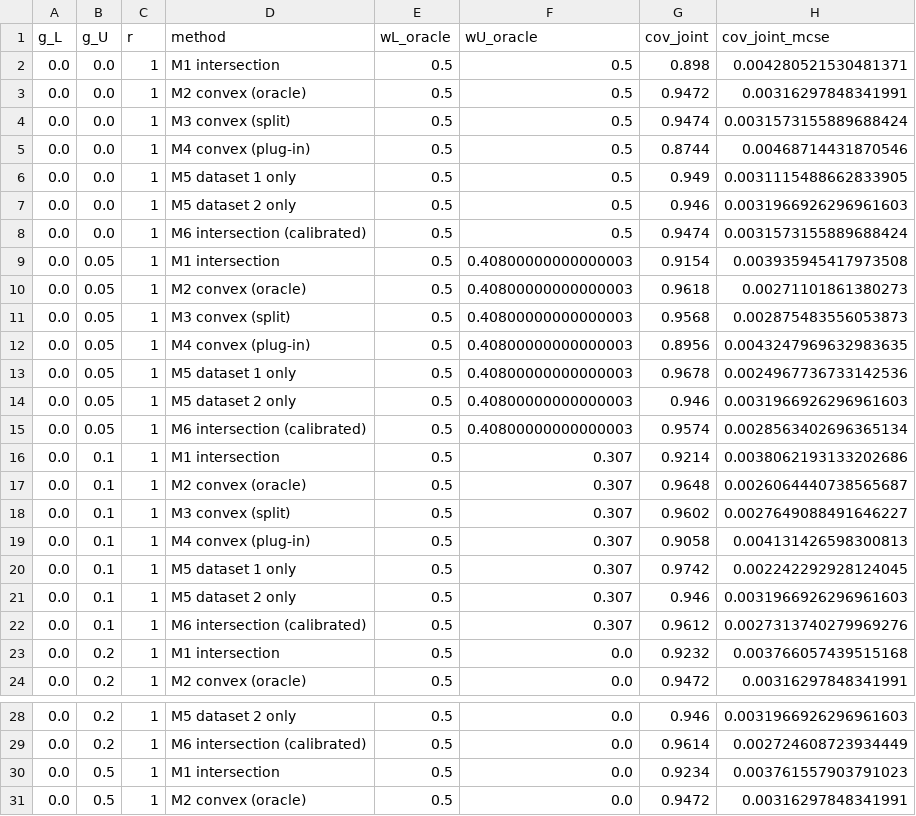
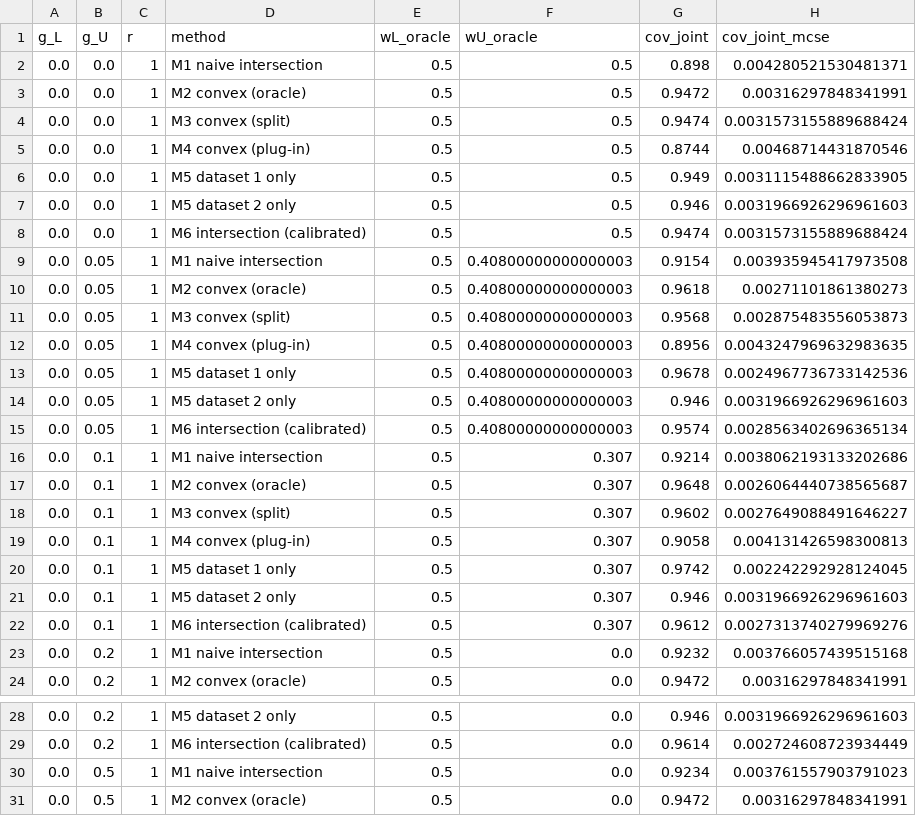
Before and after one commit to Vig2001/partialID, a CSV file: src/outputs/band_toy/results.csv, drawn as a sheet; only a part is shown, gaps mark what is left out; the diff covers the shown part only; the diff names each change by its address in the sheet, - before the commit and + after, or states it on an @@ line.

Commit message:
Rename M1 to naive intersection

```diff
--- a/src/outputs/band_toy/results.csv
+++ b/src/outputs/band_toy/results.csv
-D2 (method): M1 intersection
+D2 (method): M1 naive intersection
-D9 (method): M1 intersection
+D9 (method): M1 naive intersection
-D16 (method): M1 intersection
+D16 (method): M1 naive intersection
-D23 (method): M1 intersection
+D23 (method): M1 naive intersection
-D30 (method): M1 intersection
+D30 (method): M1 naive intersection
```
Also changed, not shown: 139 edited cells elsewhere in this file, 7 other files.
